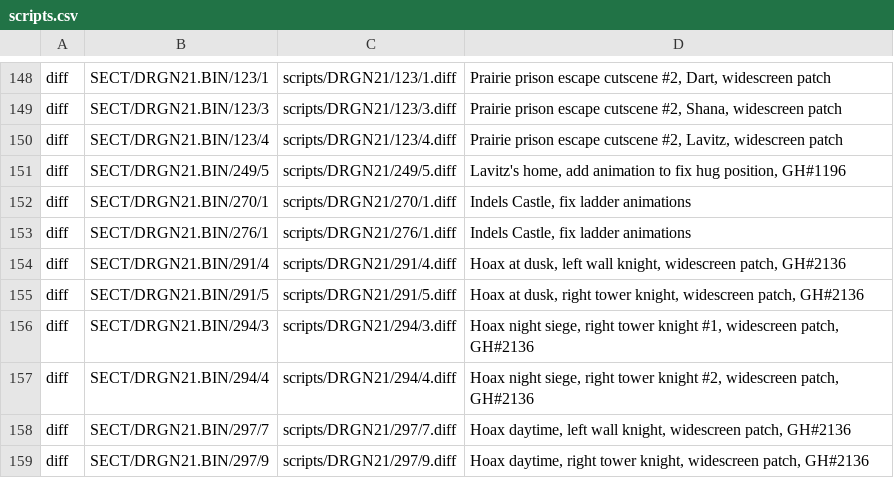
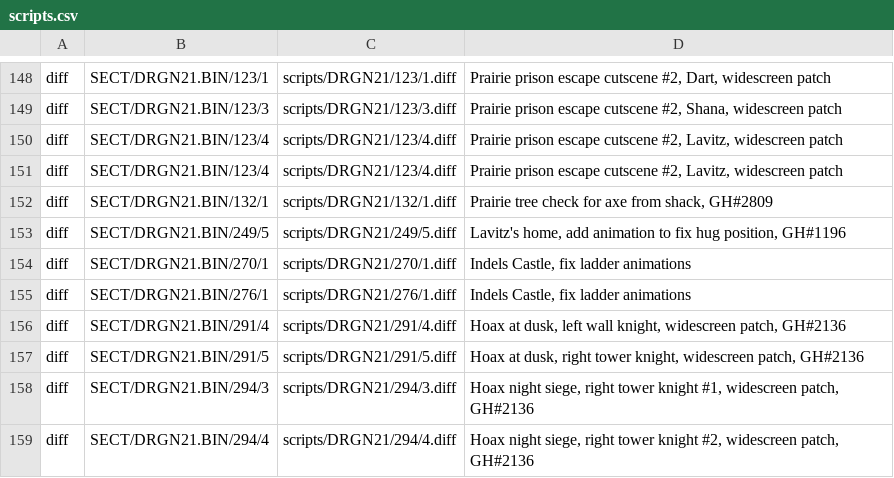
Before and after one commit to Legend-of-Dragoon-Modding/Severed-Chains, a CSV file: patches/scripts.csv, drawn as a sheet; only a part is shown, gaps mark what is left out; the shorter side is filled out with more unchanged rows; the diff names each change by its address in the sheet, - before the commit and + after, or states it on an @@ line.

Commit message:
Utilize hasGood for axe from shack

```diff
--- a/patches/scripts.csv
+++ b/patches/scripts.csv
+row 151: diff | SECT/DRGN21.BIN/123/4 | scripts/DRGN21/123/4.diff | Prairie prison escape cutscene #2, Lavitz, widescreen patch
+row 152: diff | SECT/DRGN21.BIN/132/1 | scripts/DRGN21/132/1.diff | Prairie tree check for axe from shack, GH#2809
```
Also changed, not shown: 1 other file.
